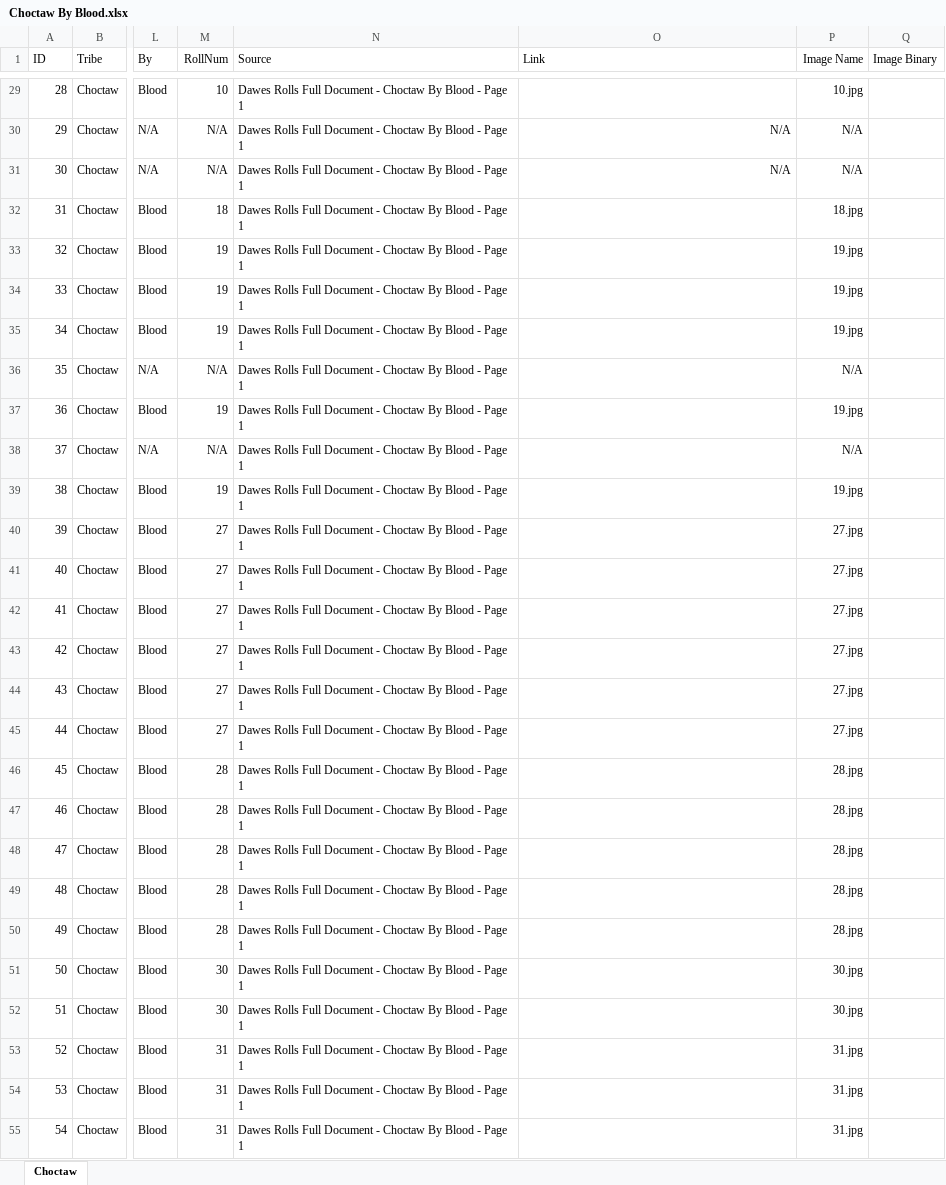
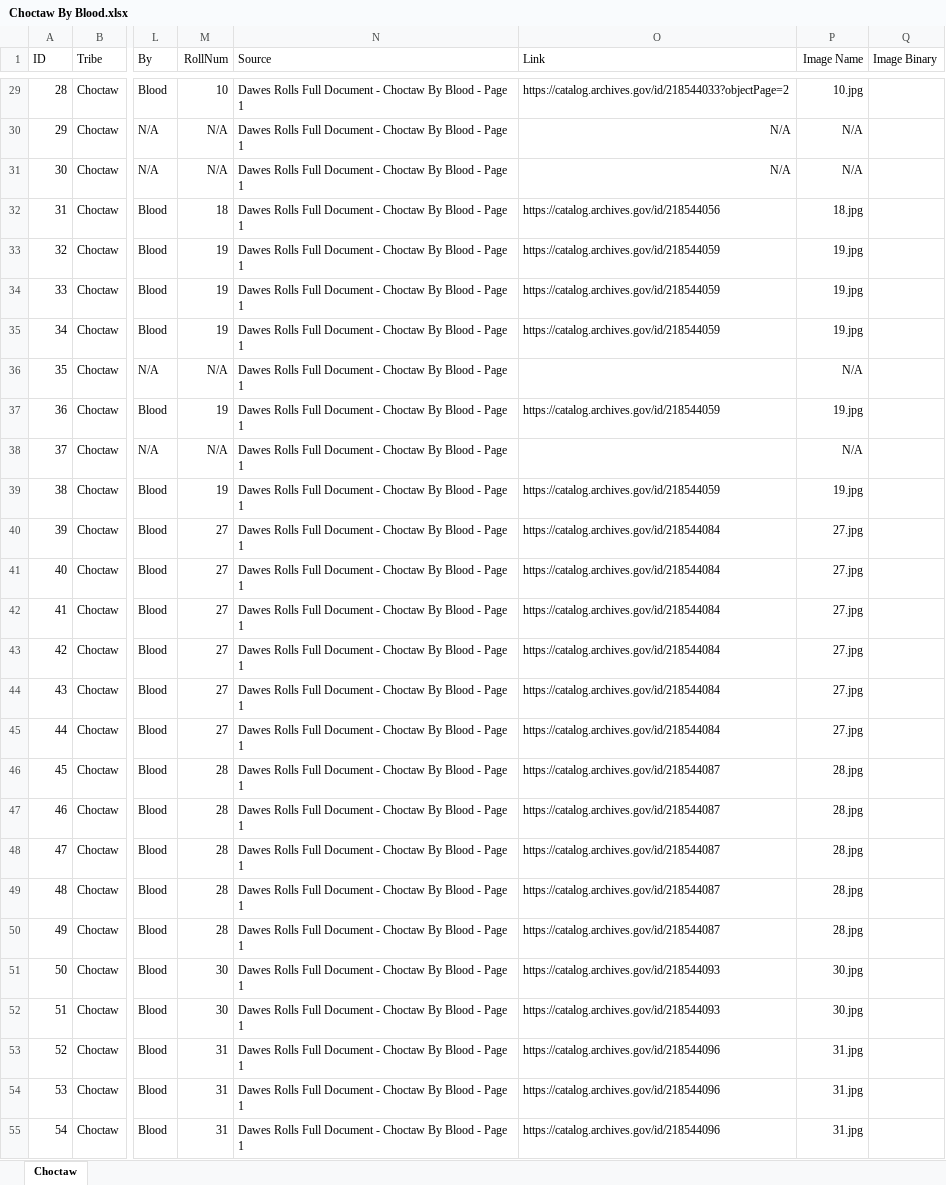
Before and after one commit to DeeRice/MySoftware, an Excel workbook: DawesRollsViewer/Dawes Rolls One Document/Choctaw/Choctaw By Blood.xlsx, sheet Choctaw, drawn as a sheet; only a part is shown, gaps mark what is left out; values as stored, in another font and other column widths than the file's, no borders; the diff covers the shown part only; the diff names each change by its address in the sheet, - before the commit and + after, or states it on an @@ line.

Commit message:
added images to choctaw by blood

```diff
--- a/DawesRollsViewer/Dawes Rolls One Document/Choctaw/Choctaw By Blood.xlsx (sheet Choctaw)
+++ b/DawesRollsViewer/Dawes Rolls One Document/Choctaw/Choctaw By Blood.xlsx (sheet Choctaw)
-O29 (Link): (empty)
+O29 (Link): https://catalog.archives.gov/id/218544033?objectPage=2
-O32 (Link): (empty)
+O32 (Link): https://catalog.archives.gov/id/218544056
-O33:O35 (Link): (empty)
+O33:O35 (Link): https://catalog.archives.gov/id/218544059
-O37 (Link): (empty)
+O37 (Link): https://catalog.archives.gov/id/218544059
-O39 (Link): (empty)
+O39 (Link): https://catalog.archives.gov/id/218544059
-O40:O45 (Link): (empty)
+O40:O45 (Link): https://catalog.archives.gov/id/218544084
-O46:O50 (Link): (empty)
+O46:O50 (Link): https://catalog.archives.gov/id/218544087
-O51:O52 (Link): (empty)
+O51:O52 (Link): https://catalog.archives.gov/id/218544093
-O53:O55 (Link): (empty)
+O53:O55 (Link): https://catalog.archives.gov/id/218544096
```
Also changed, not shown: 35 edited cells elsewhere in this sheet, 19 other files.
